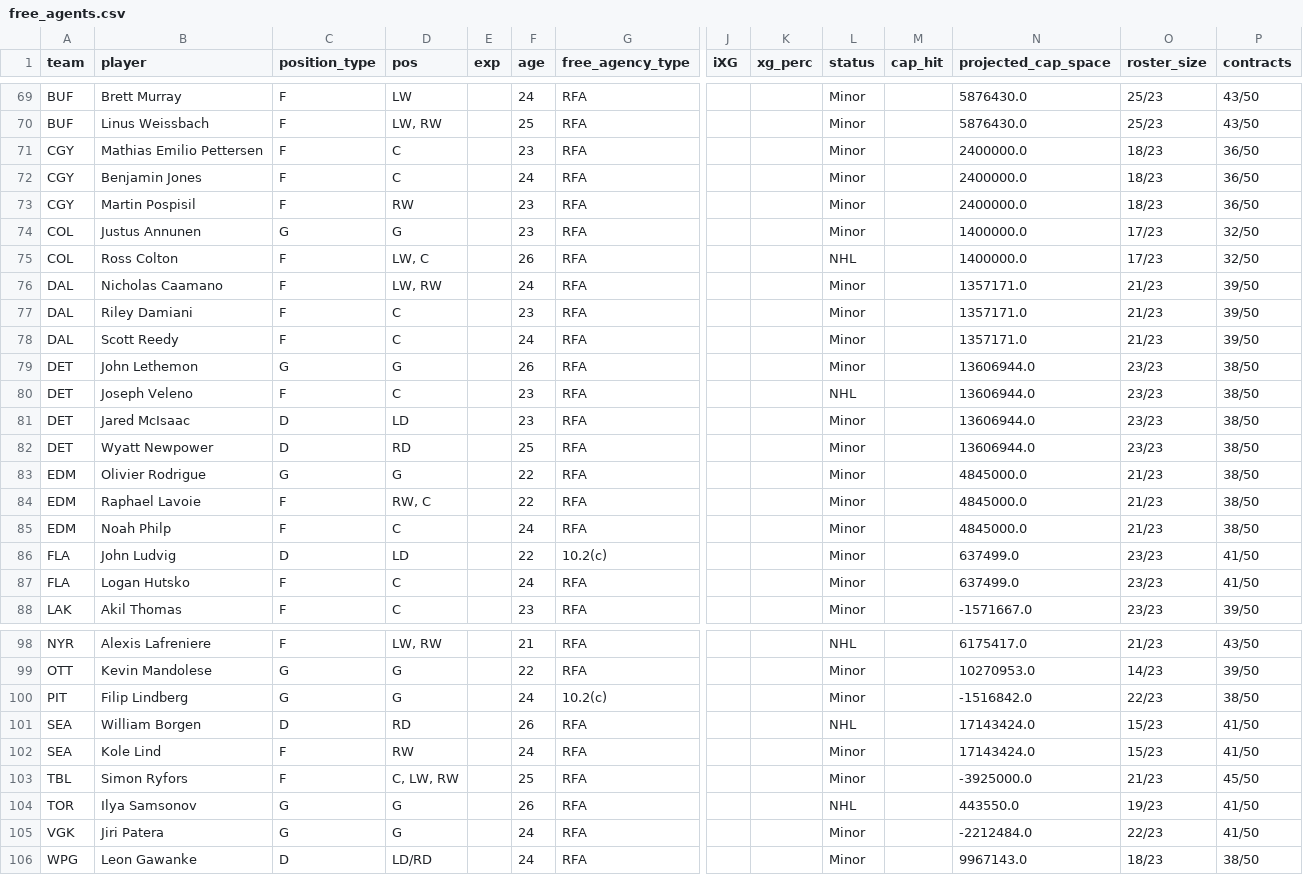
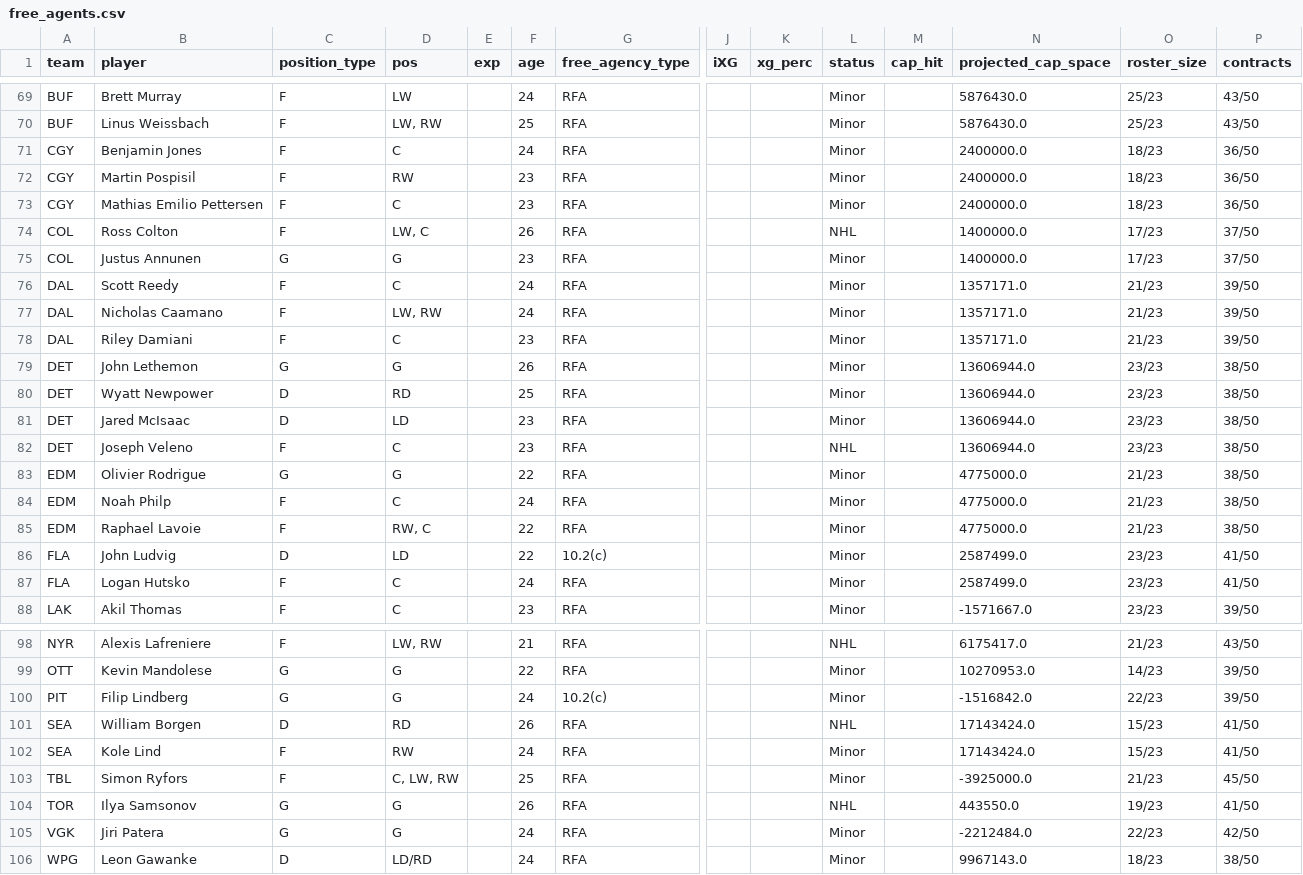
Before and after one commit to cassario/matchupData, a CSV file: free_agents.csv, drawn as a sheet; only a part is shown, gaps mark what is left out; removed rows and columns are numbered as before the commit, all else as after; rows hold the shown columns only; the diff covers the shown part only; the diff names each change by its address in the sheet, - before the commit and + after, or states it on an @@ line.

```diff
--- a/free_agents.csv
+++ b/free_agents.csv
-row 74: COL | Justus Annunen | G | G |  | 23 | RFA |  |  | Minor |  | 1400000.0 | 17/23 | 32/50
@@ row 71 moved to row 73: CGY @@
-P74 (contracts): 32/50
+P74 (contracts): 37/50
+row 75: COL | Justus Annunen | G | G |  | 23 | RFA |  |  | Minor |  | 1400000.0 | 17/23 | 37/50
@@ row 78 moved to row 76: DAL @@
@@ row 82 moved to row 80: DET @@
-N83 (projected_cap_space): 4845000.0
+N83 (projected_cap_space): 4775000.0
-row 84: EDM | Raphael Lavoie | F | RW, C |  | 22 | RFA |  |  | Minor |  | 4845000.0 | 21/23 | 38/50
-N84 (projected_cap_space): 4845000.0
+N84 (projected_cap_space): 4775000.0
+row 85: EDM | Raphael Lavoie | F | RW, C |  | 22 | RFA |  |  | Minor |  | 4775000.0 | 21/23 | 38/50
-N86:N87 (projected_cap_space): 637499.0
+N86:N87 (projected_cap_space): 2587499.0
-P100 (contracts): 38/50
+P100 (contracts): 39/50
-P105 (contracts): 41/50
+P105 (contracts): 42/50
```
Also changed, not shown: 4 added rows, 3 removed rows, 5 moved rows and 19 edited cells elsewhere in this file, current_contracts.csv, df.csv, 5 other files.
